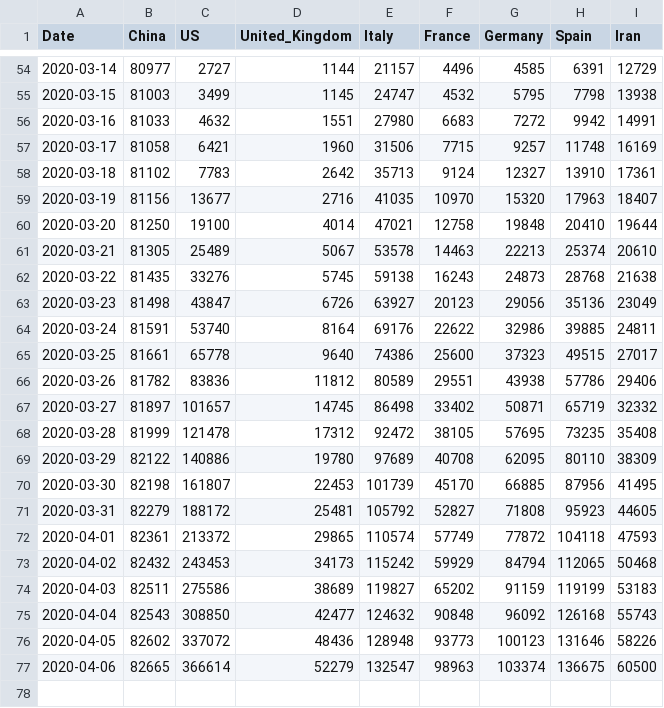
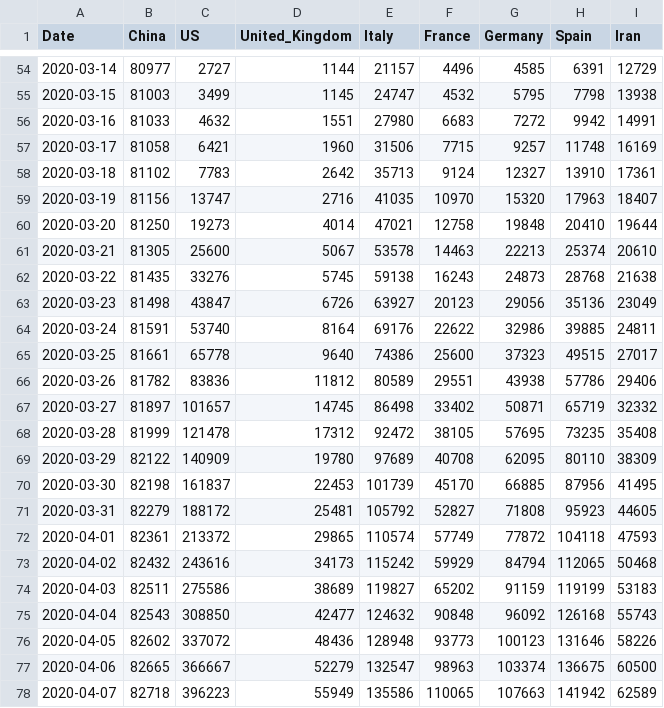
Before and after one commit to tomo-one/COVID-19-Statistics, a CSV file: data/key-countries-pivoted.csv, drawn as a sheet; only a part is shown, gaps mark what is left out.

```diff
--- a/data/key-countries-pivoted.csv
+++ b/data/key-countries-pivoted.csv
@@ -58,5 +58,5 @@ Date,China,US,United_Kingdom,Italy,France,Germany,Spain,Iran
 2020-03-18,81102,7783,2642,35713,9124,12327,13910,17361
-2020-03-19,81156,13677,2716,41035,10970,15320,17963,18407
-2020-03-20,81250,19100,4014,47021,12758,19848,20410,19644
-2020-03-21,81305,25489,5067,53578,14463,22213,25374,20610
+2020-03-19,81156,13747,2716,41035,10970,15320,17963,18407
+2020-03-20,81250,19273,4014,47021,12758,19848,20410,19644
+2020-03-21,81305,25600,5067,53578,14463,22213,25374,20610
 2020-03-22,81435,33276,5745,59138,16243,24873,28768,21638
@@ -68,7 +68,7 @@ Date,China,US,United_Kingdom,Italy,France,Germany,Spain,Iran
 2020-03-28,81999,121478,17312,92472,38105,57695,73235,35408
-2020-03-29,82122,140886,19780,97689,40708,62095,80110,38309
-2020-03-30,82198,161807,22453,101739,45170,66885,87956,41495
+2020-03-29,82122,140909,19780,97689,40708,62095,80110,38309
+2020-03-30,82198,161837,22453,101739,45170,66885,87956,41495
 2020-03-31,82279,188172,25481,105792,52827,71808,95923,44605
 2020-04-01,82361,213372,29865,110574,57749,77872,104118,47593
-2020-04-02,82432,243453,34173,115242,59929,84794,112065,50468
+2020-04-02,82432,243616,34173,115242,59929,84794,112065,50468
 2020-04-03,82511,275586,38689,119827,65202,91159,119199,53183
@@ -76,2 +76,3 @@ Date,China,US,United_Kingdom,Italy,France,Germany,Spain,Iran
 2020-04-05,82602,337072,48436,128948,93773,100123,131646,58226
-2020-04-06,82665,366614,52279,132547,98963,103374,136675,60500
+2020-04-06,82665,366667,52279,132547,98963,103374,136675,60500
+2020-04-07,82718,396223,55949,135586,110065,107663,141942,62589
```
Also changed, not shown: data/countries-aggregated.csv, data/worldwide-aggregated.csv, 19 other files.
